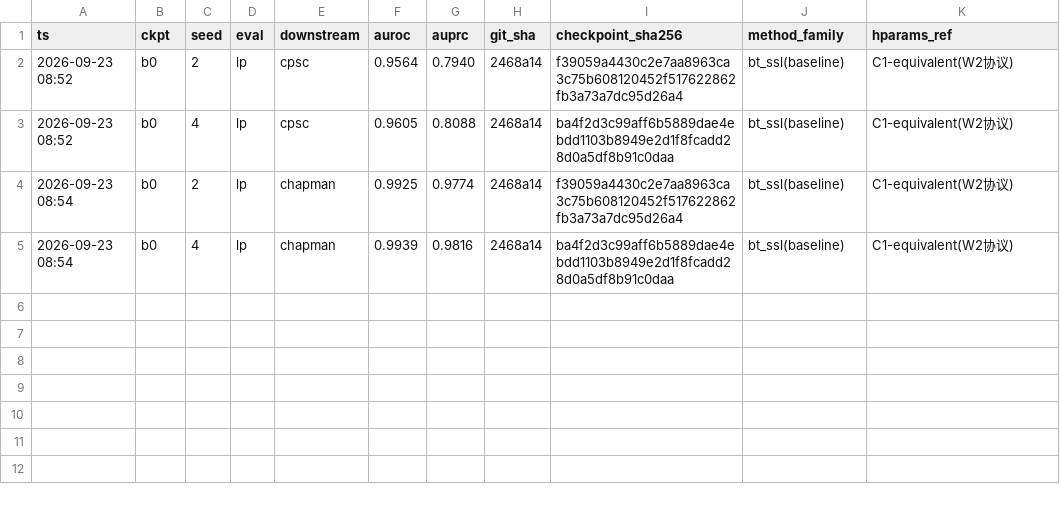
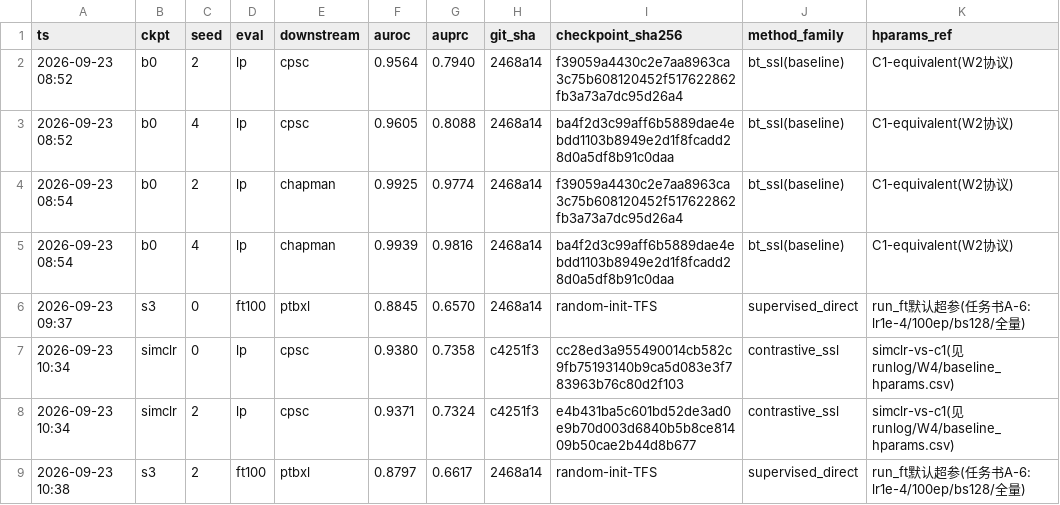
Before and after one commit to geziang/ECG, a CSV file: ECG_SSL_LFBT-main/runlog/W4/baseline_results.csv, drawn as a sheet.

Commit message:
W4巡检#1(主机A,11:01): 全部健康无需重启 — s3 seed0/2完成(0.8845/0.8797) seed4 ep38; SimCLR PT双100ep完成, cpsc LP入账(0.9380/0.9371低于C2~2pt符合文献), ft10双ep75; A-8b/A-5按序未启动; 账本8行

```diff
--- a/ECG_SSL_LFBT-main/runlog/W4/baseline_results.csv
+++ b/ECG_SSL_LFBT-main/runlog/W4/baseline_results.csv
@@ -5 +5,5 @@ ts,ckpt,seed,eval,downstream,auroc,auprc,git_sha,checkpoint_sha256,method_family
 2026-09-23 08:54,b0,4,lp,chapman,0.9939,0.9816,2468a14,ba4f2d3c99aff6b5889dae4ebdd1103b8949e2d1f8fcadd28d0a5df8b91c0daa,bt_ssl(baseline),C1-equivalent(W2协议)
+2026-09-23 09:37,s3,0,ft100,ptbxl,0.8845,0.6570,2468a14,random-init-TFS,supervised_direct,run_ft默认超参(任务书A-6: lr1e-4/100ep/bs128/全量)
+2026-09-23 10:34,simclr,0,lp,cpsc,0.9380,0.7358,c4251f3,cc28ed3a955490014cb582c9fb75193140b9ca5d083e3f783963b76c80d2f103,contrastive_ssl,simclr-vs-c1(见runlog/W4/baseline_hparams.csv)
+2026-09-23 10:34,simclr,2,lp,cpsc,0.9371,0.7324,c4251f3,e4b431ba5c601bd52de3ad0e9b70d003d6840b5b8ce81409b50cae2b44d8b677,contrastive_ssl,simclr-vs-c1(见runlog/W4/baseline_hparams.csv)
+2026-09-23 10:38,s3,2,ft100,ptbxl,0.8797,0.6617,2468a14,random-init-TFS,supervised_direct,run_ft默认超参(任务书A-6: lr1e-4/100ep/bs128/全量)
```
Also changed, not shown: 17 other files.
